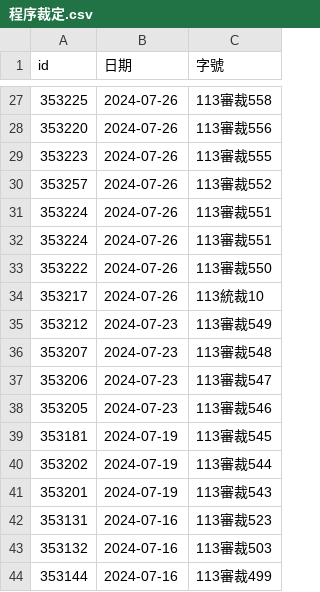
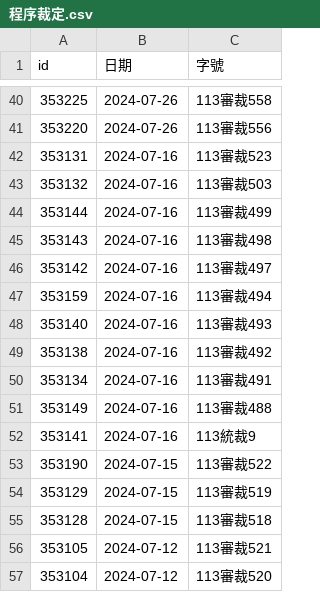
Before and after one commit to kong0107/cons.judicial, a CSV file: docket/程序裁定.csv, drawn as a sheet; only a part is shown, gaps mark what is left out; the shorter side is filled out with more unchanged rows; the diff covers the shown part only.

```diff
--- a/docket/程序裁定.csv
+++ b/docket/程序裁定.csv
@@ -28,15 +41,2 @@ id,日期,字號
 353220,2024-07-26,113審裁556
-353223,2024-07-26,113審裁555
-353257,2024-07-26,113審裁552
-353224,2024-07-26,113審裁551
-353224,2024-07-26,113審裁551
-353222,2024-07-26,113審裁550
-353217,2024-07-26,113統裁10
-353212,2024-07-23,113審裁549
-353207,2024-07-23,113審裁548
-353206,2024-07-23,113審裁547
-353205,2024-07-23,113審裁546
-353181,2024-07-19,113審裁545
-353202,2024-07-19,113審裁544
-353201,2024-07-19,113審裁543
 353131,2024-07-16,113審裁523
```
Also changed, not shown: 13 added rows elsewhere in this file, 13 other files.
